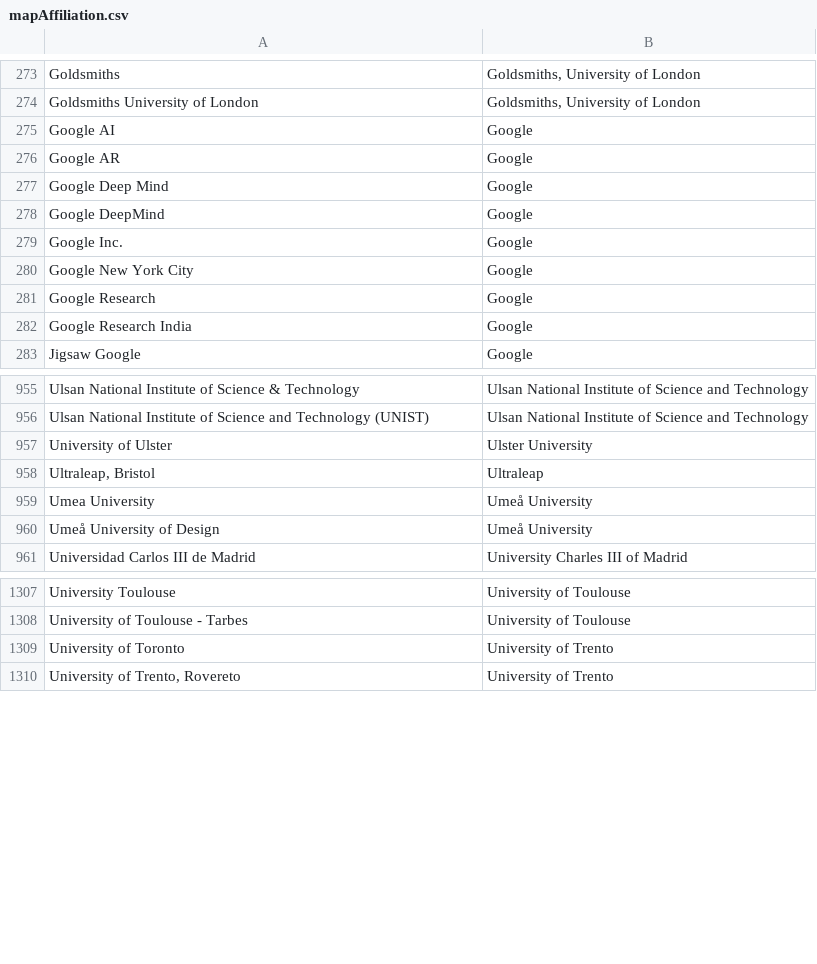
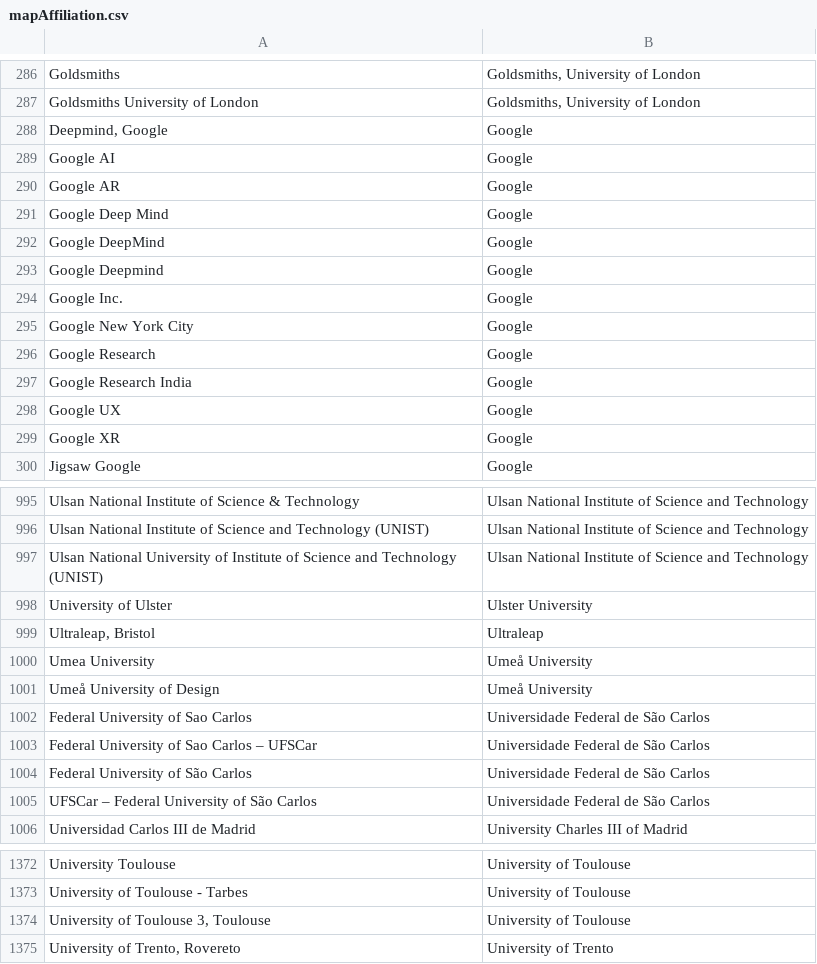
Before and after one commit to sven-mayer/mobilehci-statistics, a CSV file: utils/mapAffiliation.csv, drawn as a sheet; only a part is shown, gaps mark what is left out; removed rows and columns are numbered as before the commit, all else as after; the diff covers the shown part only; the diff names each change by its address in the sheet, - before the commit and + after, or states it on an @@ line.

```diff
--- a/utils/mapAffiliation.csv
+++ b/utils/mapAffiliation.csv
+row 288: Deepmind, Google | Google
+row 293: Google Deepmind | Google
+row 298: Google UX | Google
+row 299: Google XR | Google
+row 997: Ulsan National University of Institute of Science and Technology (UNIST) | Ulsan National Institute of Science and Technology
+row 1002: Federal University of Sao Carlos | Universidade Federal de São Carlos
+row 1003: Federal University of Sao Carlos – UFSCar | Universidade Federal de São Carlos
+row 1004: Federal University of São Carlos | Universidade Federal de São Carlos
+row 1005: UFSCar – Federal University of São Carlos | Universidade Federal de São Carlos
-row 1309: University of Toronto | University of Trento
+row 1374: University of Toulouse 3, Toulouse | University of Toulouse
```
Also changed, not shown: 65 added rows, 5 removed rows and 4 edited cells elsewhere in this file, utils/mapAffiliationDefault.csv.
